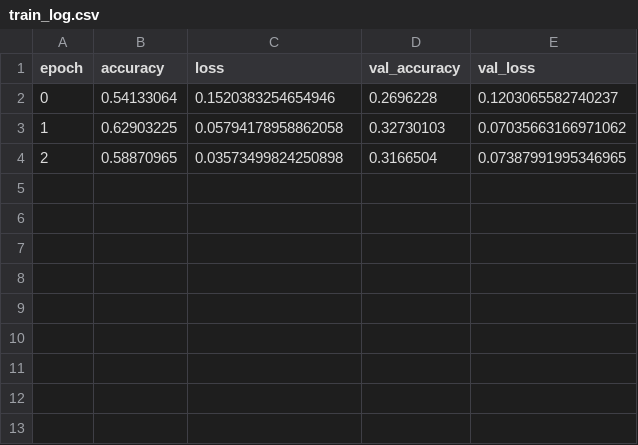
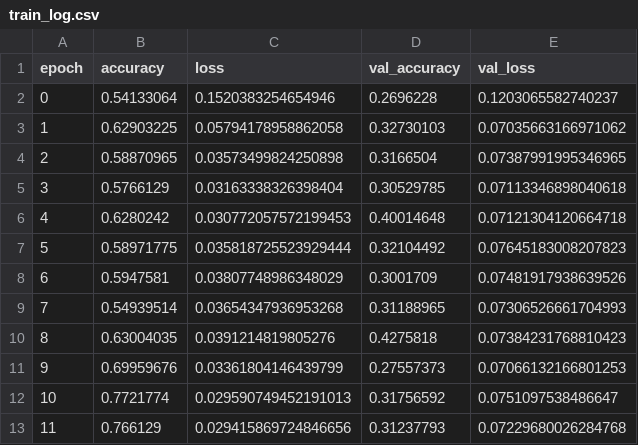
Before and after one commit to lylyhan/wave2shape, a CSV file: output/train_log.csv, drawn as a sheet.

```diff
--- a/output/train_log.csv
+++ b/output/train_log.csv
@@ -4 +4,10 @@ epoch,accuracy,loss,val_accuracy,val_loss
 2,0.58870965,0.03573499824250898,0.3166504,0.07387991995346965
+3,0.5766129,0.03163338326398404,0.30529785,0.07113346898040618
+4,0.6280242,0.030772057572199453,0.40014648,0.07121304120664718
+5,0.58971775,0.035818725523929444,0.32104492,0.07645183008207823
+6,0.5947581,0.03807748986348029,0.3001709,0.07481917938639526
+7,0.54939514,0.03654347936953268,0.31188965,0.07306526661704993
+8,0.63004035,0.0391214819805276,0.4275818,0.07384231768810423
+9,0.69959676,0.03361804146439799,0.27557373,0.07066132166801253
+10,0.7721774,0.029590749452191013,0.31756592,0.0751097538486647
+11,0.766129,0.029415869724846656,0.31237793,0.07229680026284768
```
Also changed, not shown: 1 other file.
